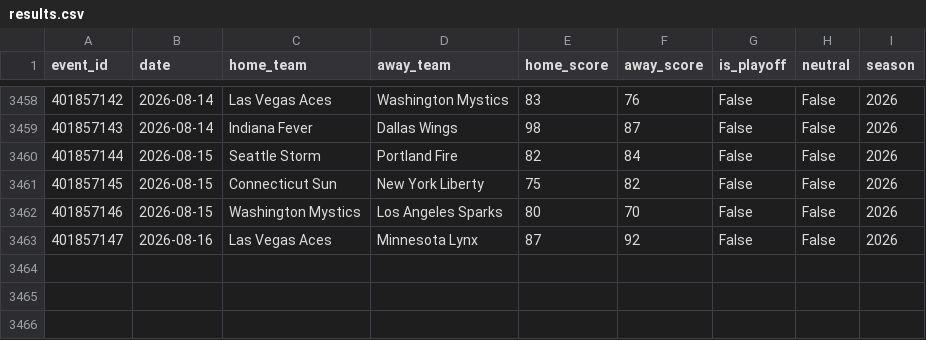
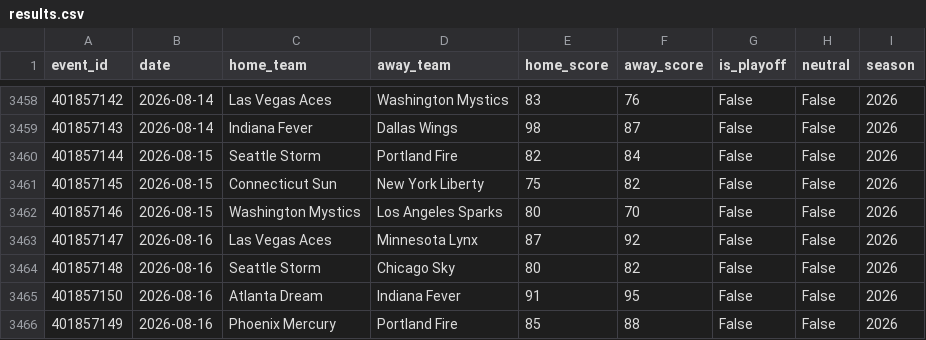
Before and after one commit to mordecainq-pixel/Wcwinner, a CSV file: data/wnba_raw/results.csv, drawn as a sheet; only a part is shown, gaps mark what is left out.

```diff
--- a/data/wnba_raw/results.csv
+++ b/data/wnba_raw/results.csv
@@ -3463 +3463,4 @@ event_id,date,home_team,away_team,home_score,away_score,is_playoff,neutral,seaso
 401857147,2026-08-16,Las Vegas Aces,Minnesota Lynx,87,92,False,False,2026
+401857148,2026-08-16,Seattle Storm,Chicago Sky,80,82,False,False,2026
+401857150,2026-08-16,Atlanta Dream,Indiana Fever,91,95,False,False,2026
+401857149,2026-08-16,Phoenix Mercury,Portland Fire,85,88,False,False,2026
```
Also changed, not shown: 6 other files.
